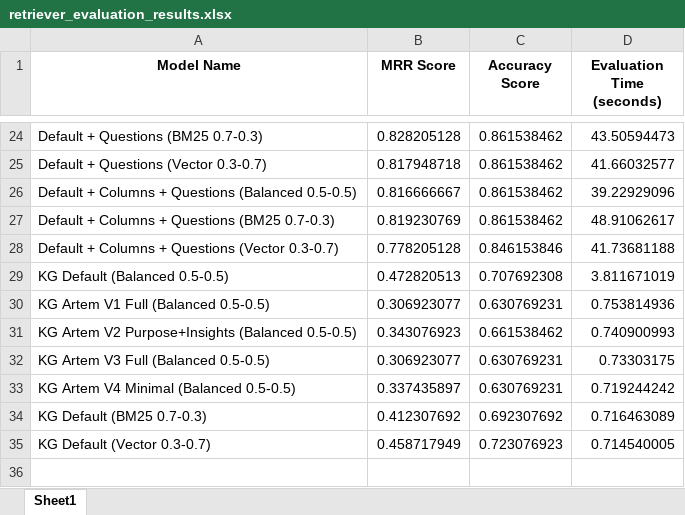
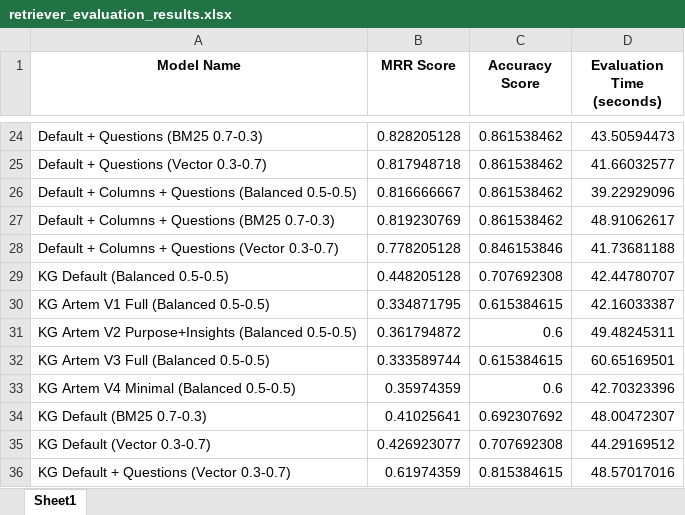
Before and after one commit to edbabayan/geoquery-ai, an Excel workbook: src/models/retriever_evaluation_results.xlsx, sheet Sheet1, drawn as a sheet; only a part is shown, gaps mark what is left out; values as stored, in another font and other column widths than the file's, no borders; the diff names each change by its address in the sheet, - before the commit and + after, or states it on an @@ line.

Commit message:
ADD: graph + questions

```diff
--- a/src/models/retriever_evaluation_results.xlsx (sheet Sheet1)
+++ b/src/models/retriever_evaluation_results.xlsx (sheet Sheet1)
-B29 (MRR Score): 0.472820513
+B29 (MRR Score): 0.448205128
-D29 (Evaluation Time (seconds)): 3.811671019
+D29 (Evaluation Time (seconds)): 42.44780707
-B30 (MRR Score): 0.306923077
+B30 (MRR Score): 0.334871795
-C30 (Accuracy Score): 0.630769231
+C30 (Accuracy Score): 0.615384615
-D30 (Evaluation Time (seconds)): 0.753814936
+D30 (Evaluation Time (seconds)): 42.16033387
-B31 (MRR Score): 0.343076923
+B31 (MRR Score): 0.361794872
-C31 (Accuracy Score): 0.661538462
+C31 (Accuracy Score): 0.6
-D31 (Evaluation Time (seconds)): 0.740900993
+D31 (Evaluation Time (seconds)): 49.48245311
-B32 (MRR Score): 0.306923077
+B32 (MRR Score): 0.333589744
-C32 (Accuracy Score): 0.630769231
+C32 (Accuracy Score): 0.615384615
-D32 (Evaluation Time (seconds)): 0.73303175
+D32 (Evaluation Time (seconds)): 60.65169501
-B33 (MRR Score): 0.337435897
+B33 (MRR Score): 0.35974359
-C33 (Accuracy Score): 0.630769231
+C33 (Accuracy Score): 0.6
-D33 (Evaluation Time (seconds)): 0.719244242
+D33 (Evaluation Time (seconds)): 42.70323396
-B34 (MRR Score): 0.412307692
+B34 (MRR Score): 0.41025641
-D34 (Evaluation Time (seconds)): 0.716463089
+D34 (Evaluation Time (seconds)): 48.00472307
-B35 (MRR Score): 0.458717949
+B35 (MRR Score): 0.426923077
-C35 (Accuracy Score): 0.723076923
+C35 (Accuracy Score): 0.707692308
-D35 (Evaluation Time (seconds)): 0.714540005
+D35 (Evaluation Time (seconds)): 44.29169512
+row 36: KG Default + Questions (Vector 0.3-0.7) | 0.61974359 | 0.815384615 | 48.57017016
```
Also changed, not shown: 2 other files.
